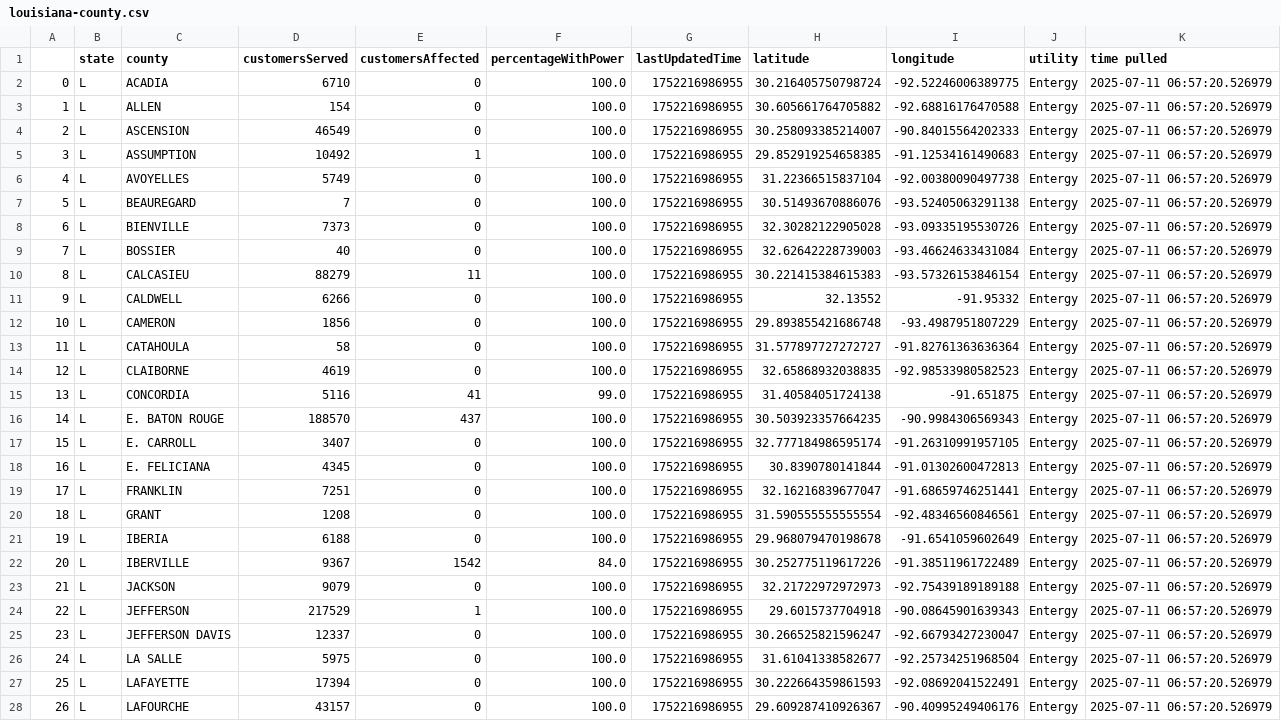
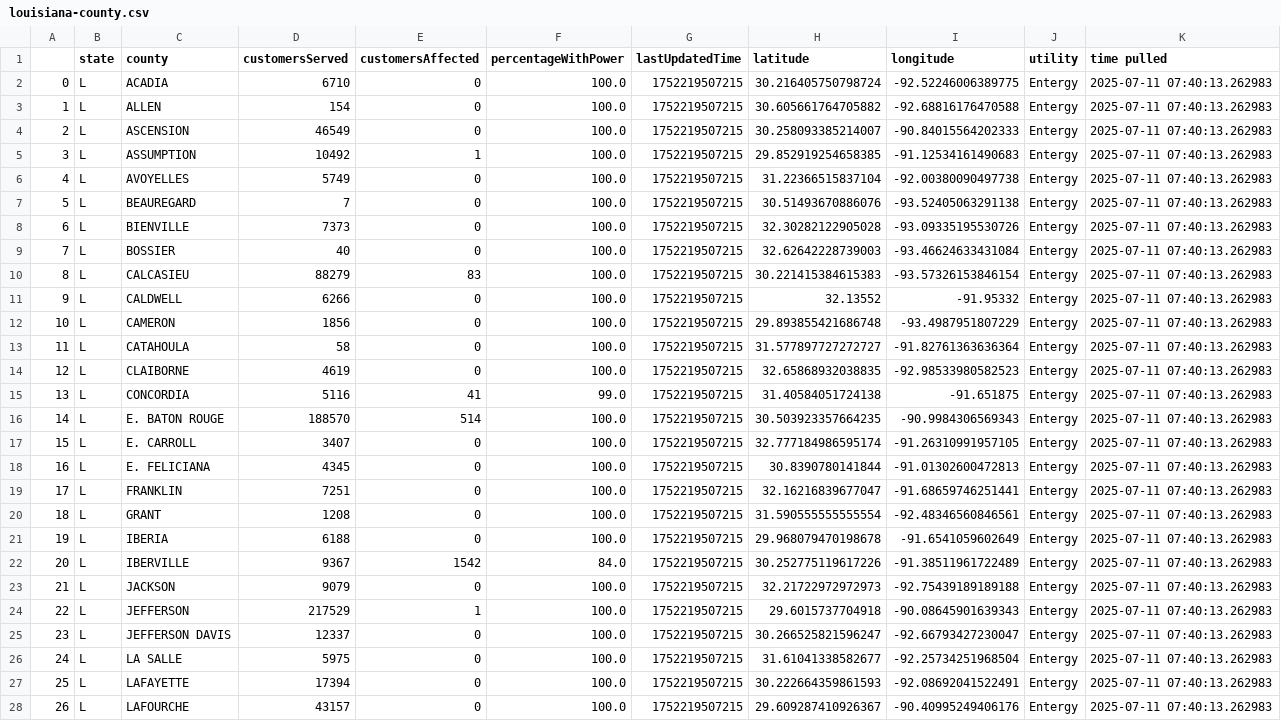
Before and after one commit to sophiaanderson14/entergy-github, a CSV file: louisiana-county.csv, drawn as a sheet; only a part is shown; the diff covers the shown part only; the diff names each change by its address in the sheet, - before the commit and + after, or states it on an @@ line.

```diff
--- a/louisiana-county.csv
+++ b/louisiana-county.csv
-G2:G28 (lastUpdatedTime): 1752216986955
+G2:G28 (lastUpdatedTime): 1752219507215
-K2:K28 (time pulled): 2025-07-11 06:57:20.526979
+K2:K28 (time pulled): 2025-07-11 07:40:13.262983
-E10 (customersAffected): 11
+E10 (customersAffected): 83
-E16 (customersAffected): 437
+E16 (customersAffected): 514
```
Also changed, not shown: 66 edited cells elsewhere in this file, louisiana-zip.csv, mississippi-county.csv, 1 other file.
